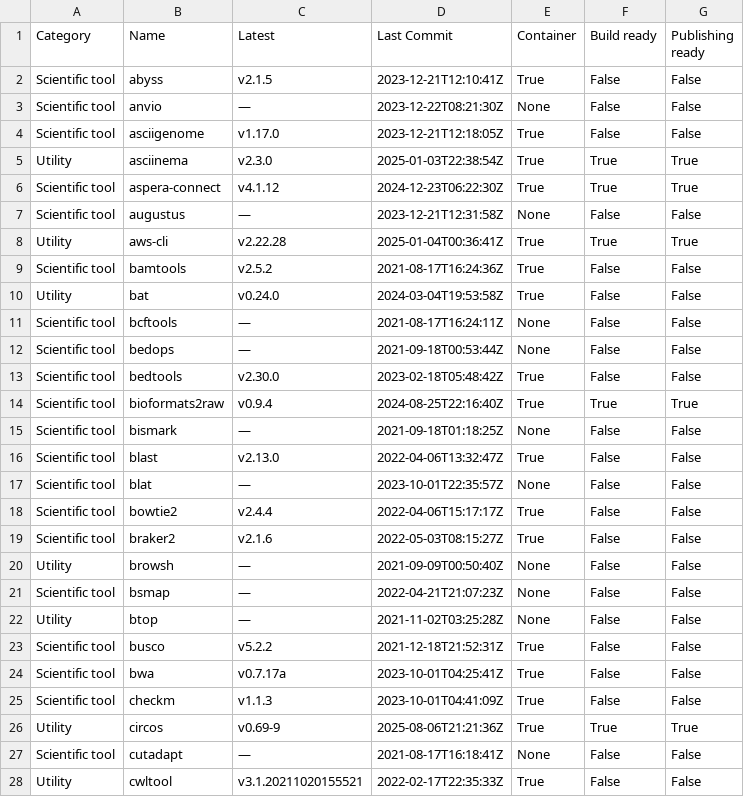
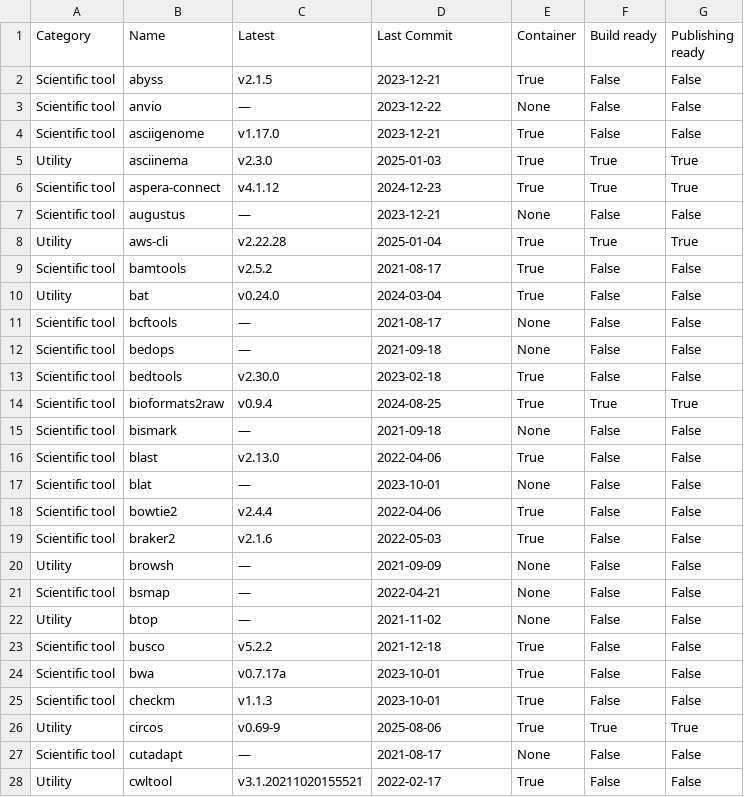
Before and after one commit to pscedu/singularity-report, a TSV file: data.tsv, drawn as a sheet; only a part is shown; the diff covers the shown part only.

```diff
--- a/data.tsv
+++ b/data.tsv
@@ -1,28 +1,28 @@
 Category	Name	Latest	Last Commit	Container	Build ready	Publishing ready
-Scientific tool	abyss	v2.1.5	2023-12-21T12:10:41Z	True	False	False
-Scientific tool	anvio	—	2023-12-22T08:21:30Z	None	False	False
-Scientific tool	asciigenome	v1.17.0	2023-12-21T12:18:05Z	True	False	False
-Utility	asciinema	v2.3.0	2025-01-03T22:38:54Z	True	True	True
-Scientific tool	aspera-connect	v4.1.12	2024-12-23T06:22:30Z	True	True	True
-Scientific tool	augustus	—	2023-12-21T12:31:58Z	None	False	False
-Utility	aws-cli	v2.22.28	2025-01-04T00:36:41Z	True	True	True
-Scientific tool	bamtools	v2.5.2	2021-08-17T16:24:36Z	True	False	False
-Utility	bat	v0.24.0	2024-03-04T19:53:58Z	True	False	False
-Scientific tool	bcftools	—	2021-08-17T16:24:11Z	None	False	False
-Scientific tool	bedops	—	2021-09-18T00:53:44Z	None	False	False
-Scientific tool	bedtools	v2.30.0	2023-02-18T05:48:42Z	True	False	False
-Scientific tool	bioformats2raw	v0.9.4	2024-08-25T22:16:40Z	True	True	True
-Scientific tool	bismark	—	2021-09-18T01:18:25Z	None	False	False
-Scientific tool	blast	v2.13.0	2022-04-06T13:32:47Z	True	False	False
-Scientific tool	blat	—	2023-10-01T22:35:57Z	None	False	False
-Scientific tool	bowtie2	v2.4.4	2022-04-06T15:17:17Z	True	False	False
-Scientific tool	braker2	v2.1.6	2022-05-03T08:15:27Z	True	False	False
-Utility	browsh	—	2021-09-09T00:50:40Z	None	False	False
-Scientific tool	bsmap	—	2022-04-21T21:07:23Z	None	False	False
-Utility	btop	—	2021-11-02T03:25:28Z	None	False	False
-Scientific tool	busco	v5.2.2	2021-12-18T21:52:31Z	True	False	False
-Scientific tool	bwa	v0.7.17a	2023-10-01T04:25:41Z	True	False	False
-Scientific tool	checkm	v1.1.3	2023-10-01T04:41:09Z	True	False	False
-Utility	circos	v0.69-9	2025-08-06T21:21:36Z	True	True	True
-Scientific tool	cutadapt	—	2021-08-17T16:18:41Z	None	False	False
-Utility	cwltool	v3.1.20211020155521	2022-02-17T22:35:33Z	True	False	False
+Scientific tool	abyss	v2.1.5	2023-12-21	True	False	False
+Scientific tool	anvio	—	2023-12-22	None	False	False
+Scientific tool	asciigenome	v1.17.0	2023-12-21	True	False	False
+Utility	asciinema	v2.3.0	2025-01-03	True	True	True
+Scientific tool	aspera-connect	v4.1.12	2024-12-23	True	True	True
+Scientific tool	augustus	—	2023-12-21	None	False	False
+Utility	aws-cli	v2.22.28	2025-01-04	True	True	True
+Scientific tool	bamtools	v2.5.2	2021-08-17	True	False	False
+Utility	bat	v0.24.0	2024-03-04	True	False	False
+Scientific tool	bcftools	—	2021-08-17	None	False	False
+Scientific tool	bedops	—	2021-09-18	None	False	False
+Scientific tool	bedtools	v2.30.0	2023-02-18	True	False	False
+Scientific tool	bioformats2raw	v0.9.4	2024-08-25	True	True	True
+Scientific tool	bismark	—	2021-09-18	None	False	False
+Scientific tool	blast	v2.13.0	2022-04-06	True	False	False
+Scientific tool	blat	—	2023-10-01	None	False	False
+Scientific tool	bowtie2	v2.4.4	2022-04-06	True	False	False
+Scientific tool	braker2	v2.1.6	2022-05-03	True	False	False
+Utility	browsh	—	2021-09-09	None	False	False
+Scientific tool	bsmap	—	2022-04-21	None	False	False
+Utility	btop	—	2021-11-02	None	False	False
+Scientific tool	busco	v5.2.2	2021-12-18	True	False	False
+Scientific tool	bwa	v0.7.17a	2023-10-01	True	False	False
+Scientific tool	checkm	v1.1.3	2023-10-01	True	False	False
+Utility	circos	v0.69-9	2025-08-06	True	True	True
+Scientific tool	cutadapt	—	2021-08-17	None	False	False
+Utility	cwltool	v3.1.20211020155521	2022-02-17	True	False	False
```
Also changed, not shown: 71 edited cells elsewhere in this file, 1 other file.
